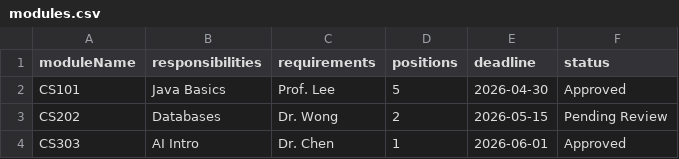
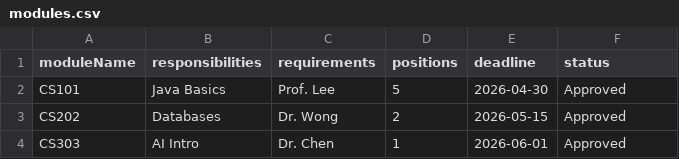
Before and after one commit to lmc2290/EBU6304_Group82, a CSV file: data/modules.csv, drawn as a sheet.

Commit message:
This refactoring adopts the BCE architecture, decoupling the UI, logic, and data into separate layers.

```diff
--- a/data/modules.csv
+++ b/data/modules.csv
@@ -2,3 +2,3 @@ moduleName,responsibilities,requirements,positions,deadline,status
 CS101,Java Basics,Prof. Lee,5,2026-04-30,Approved
-CS202,Databases,Dr. Wong,2,2026-05-15,Pending Review
+CS202,Databases,Dr. Wong,2,2026-05-15,Approved
 CS303,AI Intro,Dr. Chen,1,2026-06-01,Approved
```
Also changed, not shown: 10 other files.
